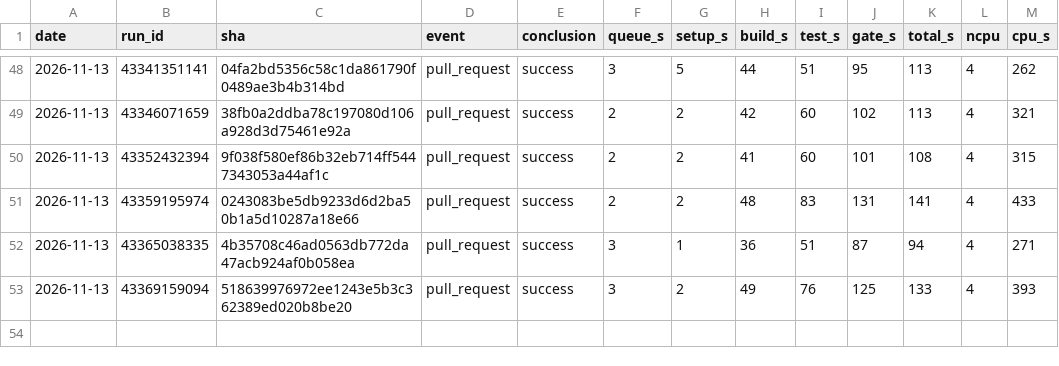
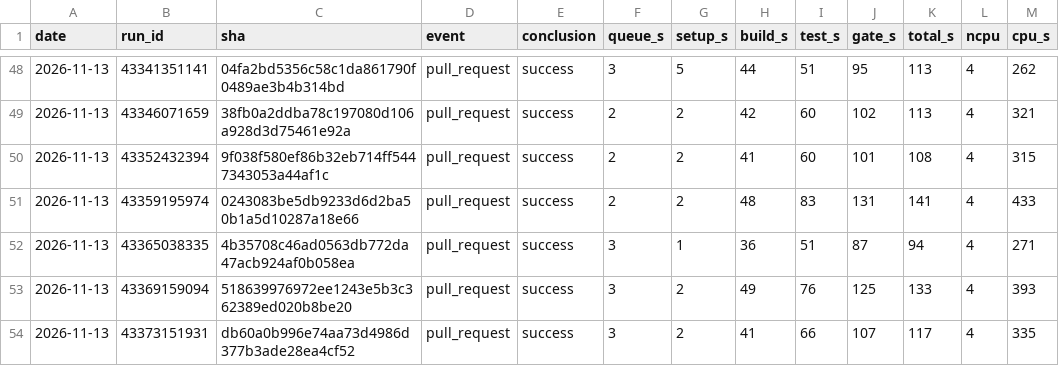
Before and after one commit to szTheory/iamverysmartvision, a TSV file: .planning/ci-runs.tsv, drawn as a sheet; only a part is shown, gaps mark what is left out; the diff names each change by its address in the sheet, - before the commit and + after, or states it on an @@ line.

```diff
--- a/.planning/ci-runs.tsv
+++ b/.planning/ci-runs.tsv
+row 54: 2026-11-13 | 43373151931 | db60a0b996e74aa73d4986d377b3ade28ea4cf52 | pull_request | success | 3 | 2 | 41 | 66 | 107 | 117 | 4 | 335
```
